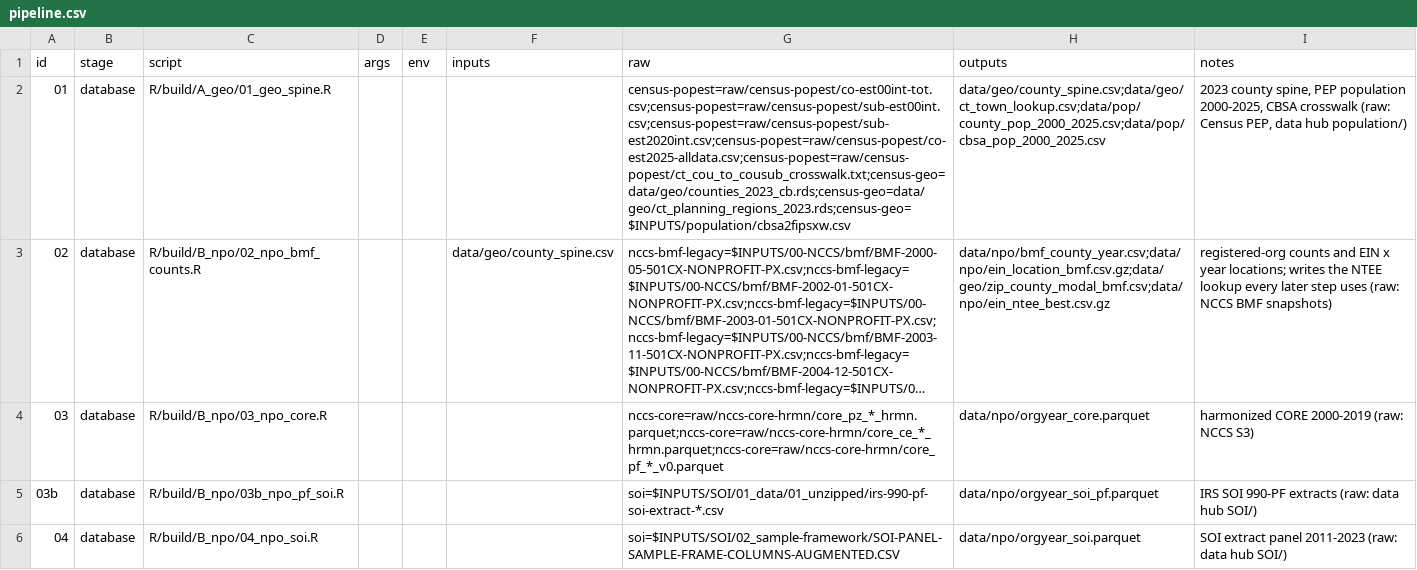
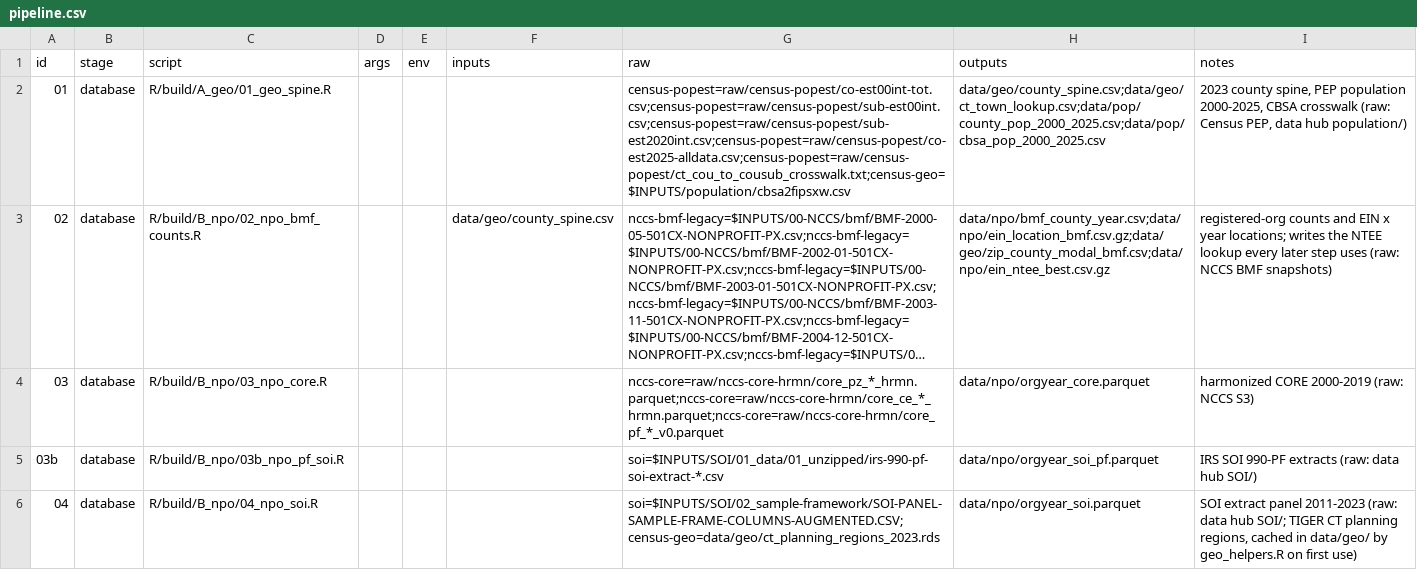
Before and after one commit to lecy/multiverse, a CSV file: pipeline.csv, drawn as a sheet; only a part is shown; long unchanged cells end in …; the diff covers the shown part only; the diff names each change by its address in the sheet, - before the commit and + after, or states it on an @@ line.

```diff
--- a/pipeline.csv
+++ b/pipeline.csv
-G2 (raw): census-popest=raw/census-popest/co-est00int-tot.csv;census-popest=raw/census-popest/sub-est00int.csv;census-popest=raw/census-popest/sub-est2020int.csv;census-popest=raw/census-popest/co-est2025-alldata.csv;census-popest=raw/census-popest/ct_cou_to_cousub_crosswalk.txt;census-geo=data/geo/counties_2023_cb.rds;census-geo=data/geo/ct_planning_regions_2023.rds;census-geo=$INPUTS/population/cbsa2fipsxw.csv
+G2 (raw): census-popest=raw/census-popest/co-est00int-tot.csv;census-popest=raw/census-popest/sub-est00int.csv;census-popest=raw/census-popest/sub-est2020int.csv;census-popest=raw/census-popest/co-est2025-alldata.csv;census-popest=raw/census-popest/ct_cou_to_cousub_crosswalk.txt;census-geo=$INPUTS/population/cbsa2fipsxw.csv
-G6 (raw): soi=$INPUTS/SOI/02_sample-framework/SOI-PANEL-SAMPLE-FRAME-COLUMNS-AUGMENTED.CSV
+G6 (raw): soi=$INPUTS/SOI/02_sample-framework/SOI-PANEL-SAMPLE-FRAME-COLUMNS-AUGMENTED.CSV;census-geo=data/geo/ct_planning_regions_2023.rds
-I6 (notes): …data hub SOI/)
+I6 (notes): …data hub SOI/; TIGER CT planning regions, cached in data/geo/ by geo_helpers.R on first use)
```
Also changed, not shown: 13 edited cells elsewhere in this file, 6 other files.
